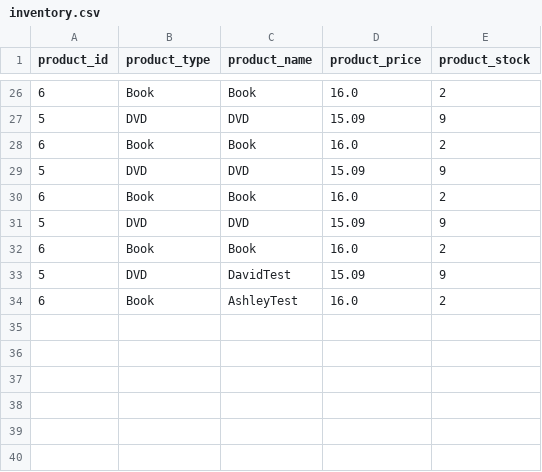
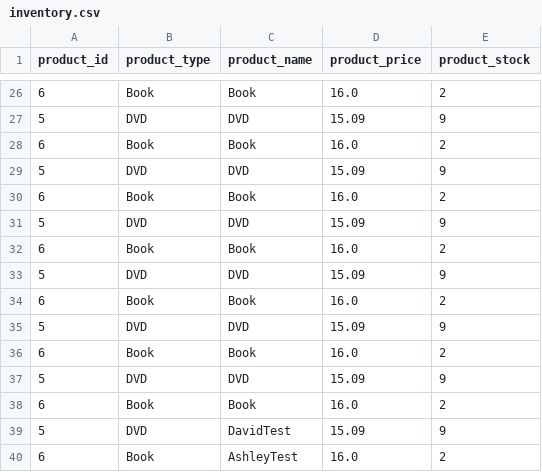
Before and after one commit to CS3330-Team-O/Final-Project, a CSV file: inventory.csv, drawn as a sheet; only a part is shown, gaps mark what is left out; the diff names each change by its address in the sheet, - before the commit and + after, or states it on an @@ line.

```diff
--- a/inventory.csv
+++ b/inventory.csv
+row 33: 5 | DVD | DVD | 15.09 | 9
+row 34: 6 | Book | Book | 16.0 | 2
+row 35: 5 | DVD | DVD | 15.09 | 9
+row 36: 6 | Book | Book | 16.0 | 2
+row 37: 5 | DVD | DVD | 15.09 | 9
+row 38: 6 | Book | Book | 16.0 | 2
```
Also changed, not shown: 4 other files.
